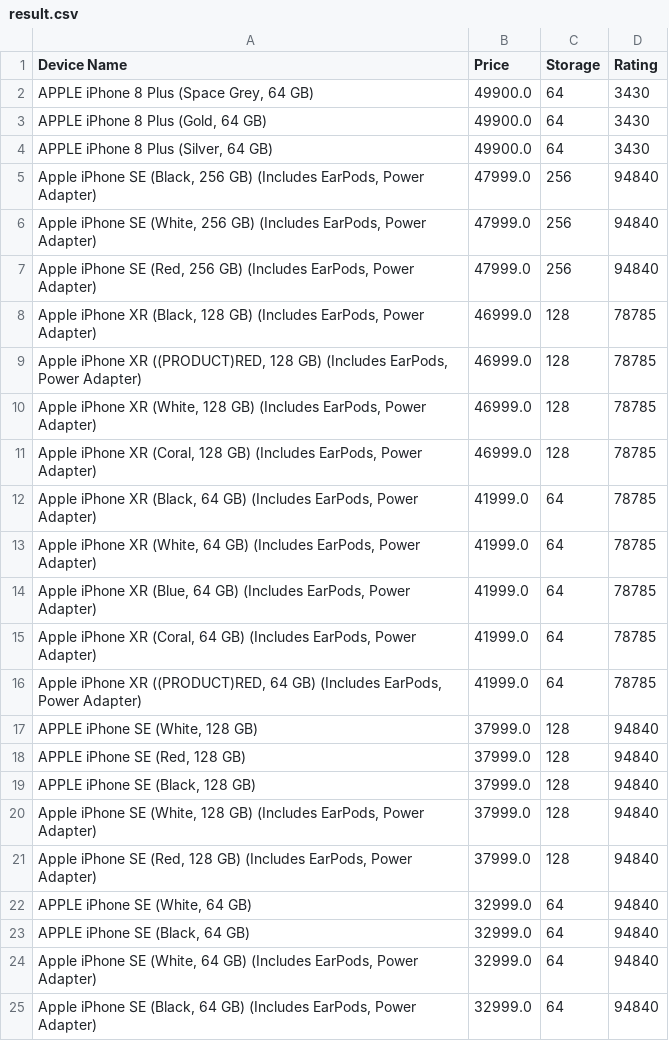
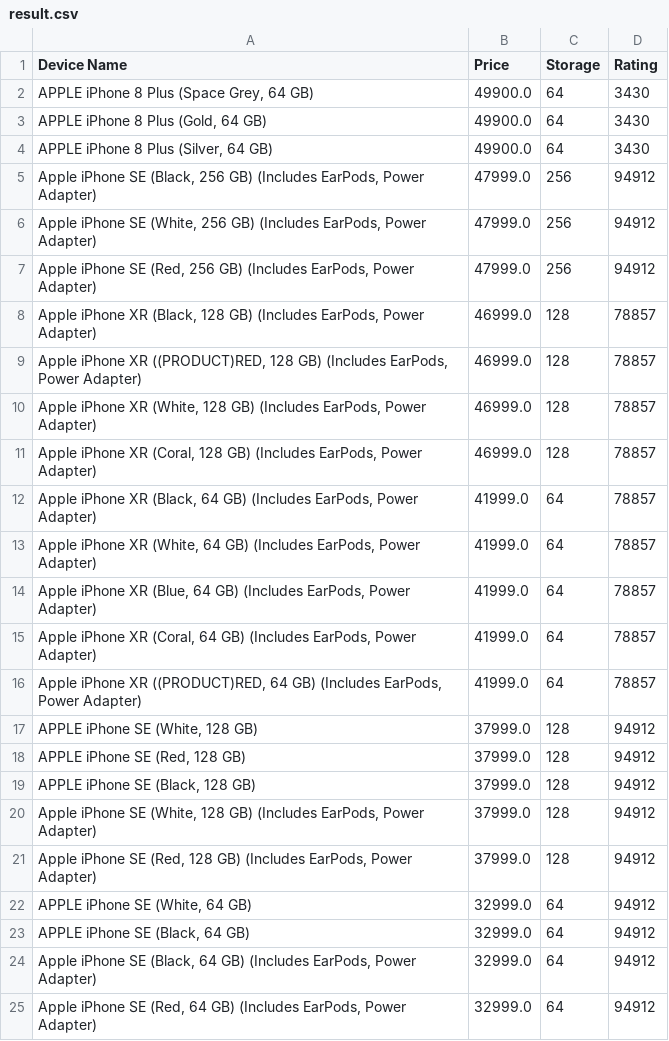
Before and after one commit to iam-shrikant/CucumberJava, a CSV file: target/result.csv, drawn as a sheet.

```diff
--- a/target/result.csv
+++ b/target/result.csv
@@ -4,22 +4,22 @@
 "APPLE iPhone 8 Plus (Silver, 64 GB)","49900.0","64","3430"
-"Apple iPhone SE (Black, 256 GB) (Includes EarPods, Power Adapter)","47999.0","256","94840"
-"Apple iPhone SE (White, 256 GB) (Includes EarPods, Power Adapter)","47999.0","256","94840"
-"Apple iPhone SE (Red, 256 GB) (Includes EarPods, Power Adapter)","47999.0","256","94840"
-"Apple iPhone XR (Black, 128 GB) (Includes EarPods, Power Adapter)","46999.0","128","78785"
-"Apple iPhone XR ((PRODUCT)RED, 128 GB) (Includes EarPods, Power Adapter)","46999.0","128","78785"
-"Apple iPhone XR (White, 128 GB) (Includes EarPods, Power Adapter)","46999.0","128","78785"
-"Apple iPhone XR (Coral, 128 GB) (Includes EarPods, Power Adapter)","46999.0","128","78785"
-"Apple iPhone XR (Black, 64 GB) (Includes EarPods, Power Adapter)","41999.0","64","78785"
-"Apple iPhone XR (White, 64 GB) (Includes EarPods, Power Adapter)","41999.0","64","78785"
-"Apple iPhone XR (Blue, 64 GB) (Includes EarPods, Power Adapter)","41999.0","64","78785"
-"Apple iPhone XR (Coral, 64 GB) (Includes EarPods, Power Adapter)","41999.0","64","78785"
-"Apple iPhone XR ((PRODUCT)RED, 64 GB) (Includes EarPods, Power Adapter)","41999.0","64","78785"
-"APPLE iPhone SE (White, 128 GB)","37999.0","128","94840"
-"APPLE iPhone SE (Red, 128 GB)","37999.0","128","94840"
-"APPLE iPhone SE (Black, 128 GB)","37999.0","128","94840"
-"Apple iPhone SE (White, 128 GB) (Includes EarPods, Power Adapter)","37999.0","128","94840"
-"Apple iPhone SE (Red, 128 GB) (Includes EarPods, Power Adapter)","37999.0","128","94840"
-"APPLE iPhone SE (White, 64 GB)","32999.0","64","94840"
-"APPLE iPhone SE (Black, 64 GB)","32999.0","64","94840"
-"Apple iPhone SE (White, 64 GB) (Includes EarPods, Power Adapter)","32999.0","64","94840"
-"Apple iPhone SE (Black, 64 GB) (Includes EarPods, Power Adapter)","32999.0","64","94840"
+"Apple iPhone SE (Black, 256 GB) (Includes EarPods, Power Adapter)","47999.0","256","94912"
+"Apple iPhone SE (White, 256 GB) (Includes EarPods, Power Adapter)","47999.0","256","94912"
+"Apple iPhone SE (Red, 256 GB) (Includes EarPods, Power Adapter)","47999.0","256","94912"
+"Apple iPhone XR (Black, 128 GB) (Includes EarPods, Power Adapter)","46999.0","128","78857"
+"Apple iPhone XR ((PRODUCT)RED, 128 GB) (Includes EarPods, Power Adapter)","46999.0","128","78857"
+"Apple iPhone XR (White, 128 GB) (Includes EarPods, Power Adapter)","46999.0","128","78857"
+"Apple iPhone XR (Coral, 128 GB) (Includes EarPods, Power Adapter)","46999.0","128","78857"
+"Apple iPhone XR (Black, 64 GB) (Includes EarPods, Power Adapter)","41999.0","64","78857"
+"Apple iPhone XR (White, 64 GB) (Includes EarPods, Power Adapter)","41999.0","64","78857"
+"Apple iPhone XR (Blue, 64 GB) (Includes EarPods, Power Adapter)","41999.0","64","78857"
+"Apple iPhone XR (Coral, 64 GB) (Includes EarPods, Power Adapter)","41999.0","64","78857"
+"Apple iPhone XR ((PRODUCT)RED, 64 GB) (Includes EarPods, Power Adapter)","41999.0","64","78857"
+"APPLE iPhone SE (White, 128 GB)","37999.0","128","94912"
+"APPLE iPhone SE (Red, 128 GB)","37999.0","128","94912"
+"APPLE iPhone SE (Black, 128 GB)","37999.0","128","94912"
+"Apple iPhone SE (White, 128 GB) (Includes EarPods, Power Adapter)","37999.0","128","94912"
+"Apple iPhone SE (Red, 128 GB) (Includes EarPods, Power Adapter)","37999.0","128","94912"
+"APPLE iPhone SE (White, 64 GB)","32999.0","64","94912"
+"APPLE iPhone SE (Black, 64 GB)","32999.0","64","94912"
+"Apple iPhone SE (Black, 64 GB) (Includes EarPods, Power Adapter)","32999.0","64","94912"
+"Apple iPhone SE (Red, 64 GB) (Includes EarPods, Power Adapter)","32999.0","64","94912"
```
Also changed, not shown: 7 other files.
